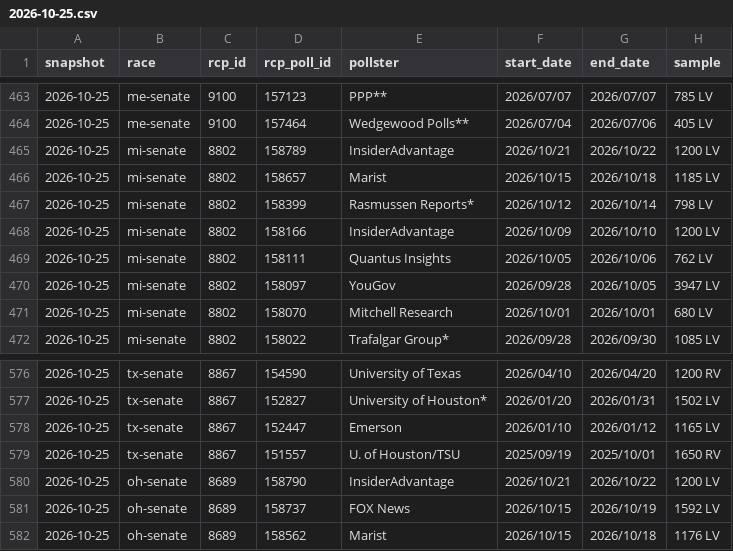
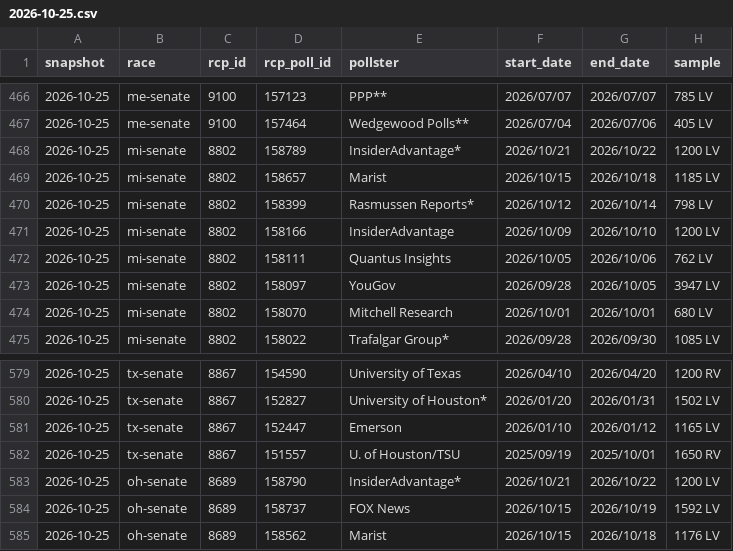
Before and after one commit to daniel-a-n-goldstein/pollsvscash, a CSV file: pipeline/polls_raw/2026-10-25.csv, drawn as a sheet; only a part is shown, gaps mark what is left out; addresses are those after the commit; the diff covers the shown part only; the diff names each change by its address in the sheet, - before the commit and + after, or states it on an @@ line.

```diff
--- a/pipeline/polls_raw/2026-10-25.csv
+++ b/pipeline/polls_raw/2026-10-25.csv
-E468 (pollster): InsiderAdvantage
+E468 (pollster): InsiderAdvantage*
-E583 (pollster): InsiderAdvantage
+E583 (pollster): InsiderAdvantage*
```
Also changed, not shown: 5 added rows, 3 moved rows and 1 edited cell elsewhere in this file, 6 other files.
